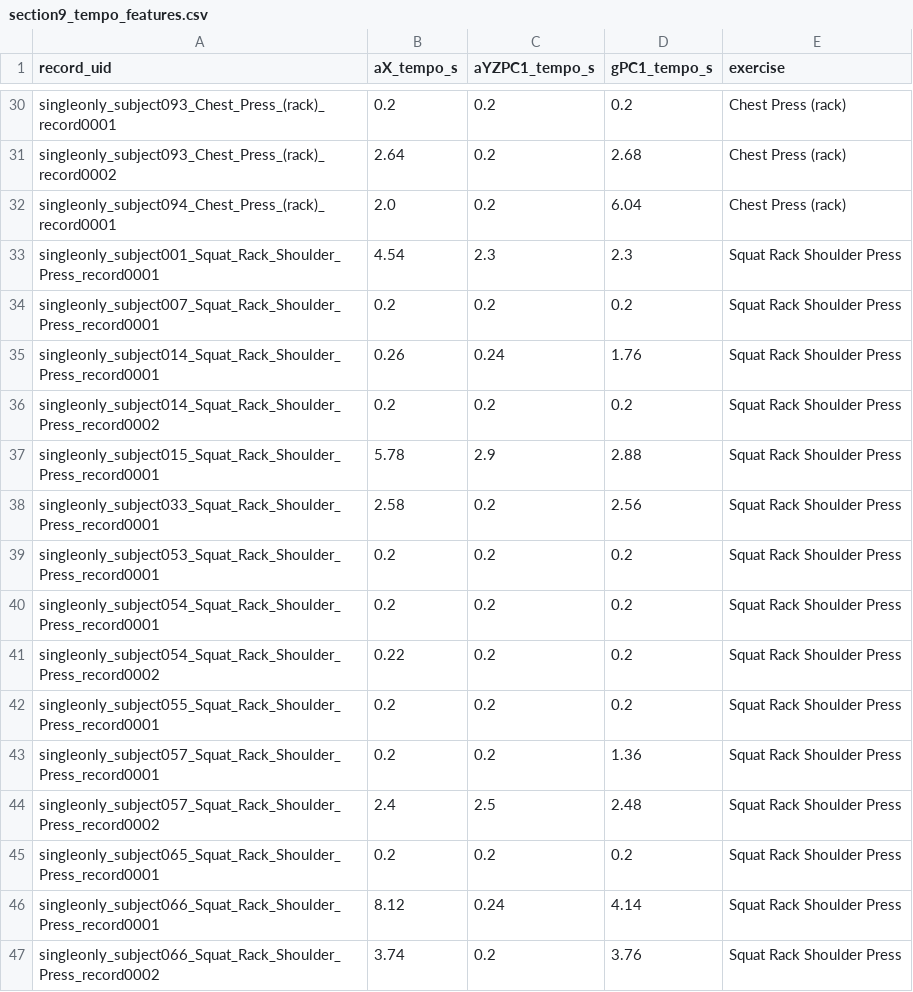
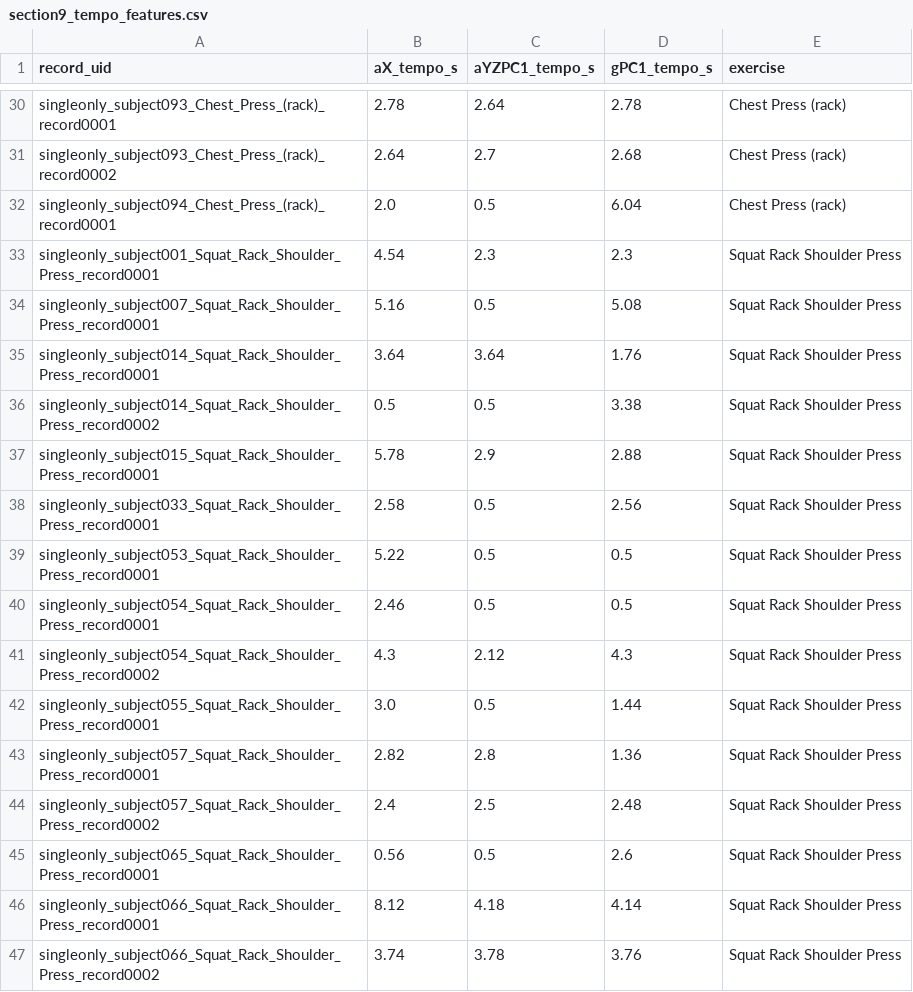
Before and after one commit to erenalpckroglu/imu-repcognition, a CSV file: outputs/section9_tempo_features.csv, drawn as a sheet; only a part is shown, gaps mark what is left out; the diff covers the shown part only; the diff names each change by its address in the sheet, - before the commit and + after, or states it on an @@ line.

```diff
--- a/outputs/section9_tempo_features.csv
+++ b/outputs/section9_tempo_features.csv
-B30 (aX_tempo_s): 0.2
+B30 (aX_tempo_s): 2.78
-C30 (aYZPC1_tempo_s): 0.2
+C30 (aYZPC1_tempo_s): 2.64
-D30 (gPC1_tempo_s): 0.2
+D30 (gPC1_tempo_s): 2.78
-C31 (aYZPC1_tempo_s): 0.2
+C31 (aYZPC1_tempo_s): 2.7
-C32 (aYZPC1_tempo_s): 0.2
+C32 (aYZPC1_tempo_s): 0.5
-B34 (aX_tempo_s): 0.2
+B34 (aX_tempo_s): 5.16
-C34 (aYZPC1_tempo_s): 0.2
+C34 (aYZPC1_tempo_s): 0.5
-D34 (gPC1_tempo_s): 0.2
+D34 (gPC1_tempo_s): 5.08
-B35 (aX_tempo_s): 0.26
+B35 (aX_tempo_s): 3.64
-C35 (aYZPC1_tempo_s): 0.24
+C35 (aYZPC1_tempo_s): 3.64
-B36 (aX_tempo_s): 0.2
+B36 (aX_tempo_s): 0.5
-C36 (aYZPC1_tempo_s): 0.2
+C36 (aYZPC1_tempo_s): 0.5
-D36 (gPC1_tempo_s): 0.2
+D36 (gPC1_tempo_s): 3.38
-C38:C40 (aYZPC1_tempo_s): 0.2
+C38:C40 (aYZPC1_tempo_s): 0.5
-B39 (aX_tempo_s): 0.2
+B39 (aX_tempo_s): 5.22
-D39:D40 (gPC1_tempo_s): 0.2
+D39:D40 (gPC1_tempo_s): 0.5
-B40 (aX_tempo_s): 0.2
+B40 (aX_tempo_s): 2.46
-B41 (aX_tempo_s): 0.22
+B41 (aX_tempo_s): 4.3
-C41 (aYZPC1_tempo_s): 0.2
+C41 (aYZPC1_tempo_s): 2.12
-D41 (gPC1_tempo_s): 0.2
+D41 (gPC1_tempo_s): 4.3
-B42 (aX_tempo_s): 0.2
+B42 (aX_tempo_s): 3.0
-C42 (aYZPC1_tempo_s): 0.2
+C42 (aYZPC1_tempo_s): 0.5
-D42 (gPC1_tempo_s): 0.2
+D42 (gPC1_tempo_s): 1.44
-B43 (aX_tempo_s): 0.2
+B43 (aX_tempo_s): 2.82
-C43 (aYZPC1_tempo_s): 0.2
+C43 (aYZPC1_tempo_s): 2.8
-B45 (aX_tempo_s): 0.2
+B45 (aX_tempo_s): 0.56
-C45 (aYZPC1_tempo_s): 0.2
+C45 (aYZPC1_tempo_s): 0.5
-D45 (gPC1_tempo_s): 0.2
+D45 (gPC1_tempo_s): 2.6
-C46 (aYZPC1_tempo_s): 0.24
+C46 (aYZPC1_tempo_s): 4.18
-C47 (aYZPC1_tempo_s): 0.2
+C47 (aYZPC1_tempo_s): 3.78
```
Also changed, not shown: 132 edited cells elsewhere in this file, outputs/chest_press_rep_comparison.csv, outputs/chest_press_set_comparison.csv, 8 other files.
